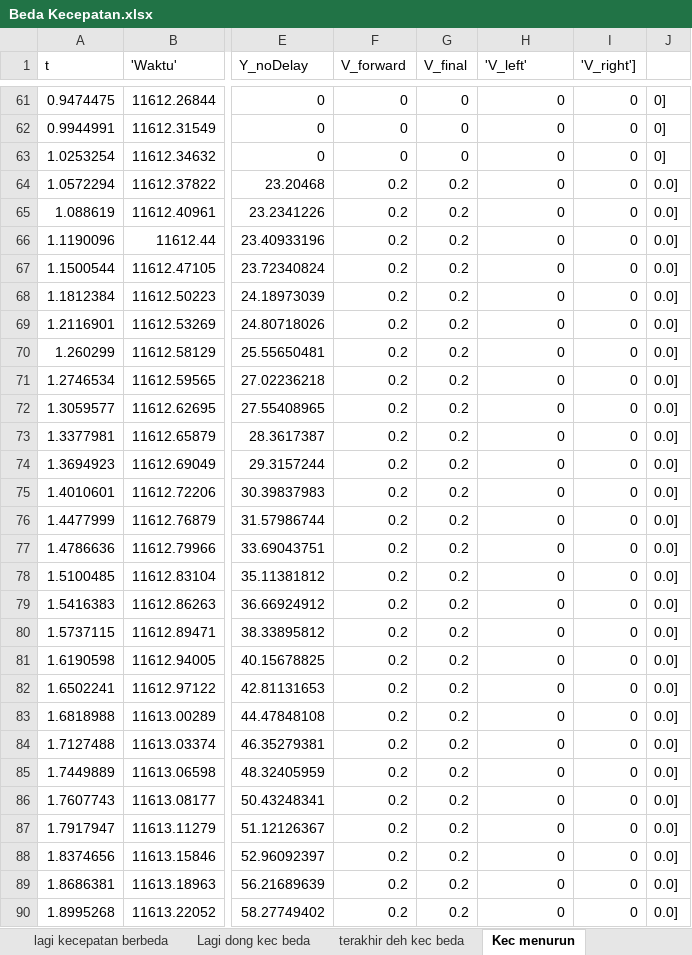
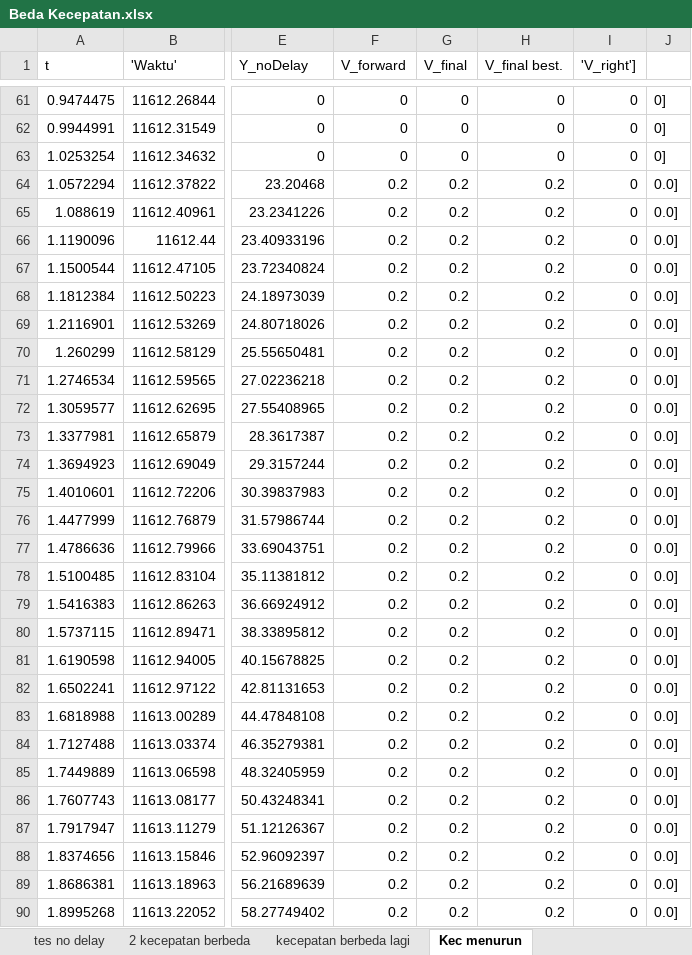
Before and after one commit to YP144/DroneControl, an Excel workbook: Karakteristik/Beda Kecepatan.xlsx, sheet Kec menurun, drawn as a sheet; only a part is shown, gaps mark what is left out; values as stored, in another font and other column widths than the file's, no borders; charts and pictures not drawn; the diff covers the shown part only; the diff names each change by its address in the sheet, - before the commit and + after, or states it on an @@ line.

```diff
--- a/Karakteristik/Beda Kecepatan.xlsx (sheet Kec menurun)
+++ b/Karakteristik/Beda Kecepatan.xlsx (sheet Kec menurun)
-H1: 'V_left'
+H1: V_final best.
-H64:H90 (V_final best.): 0
+H64:H90 (V_final best.): 0.2
```
Also changed, not shown: 426 edited cells elsewhere in this sheet, sheet kecepatan berbeda lagi, sheet tes no delay, sheet lagi kecepatan berbeda, sheet terakhir deh kec beda, sheet 2 kecepatan berbeda, sheet Lagi dong kec beda, other sheet tabs, formulas that keep their value, charts or pictures, 2 other files.
